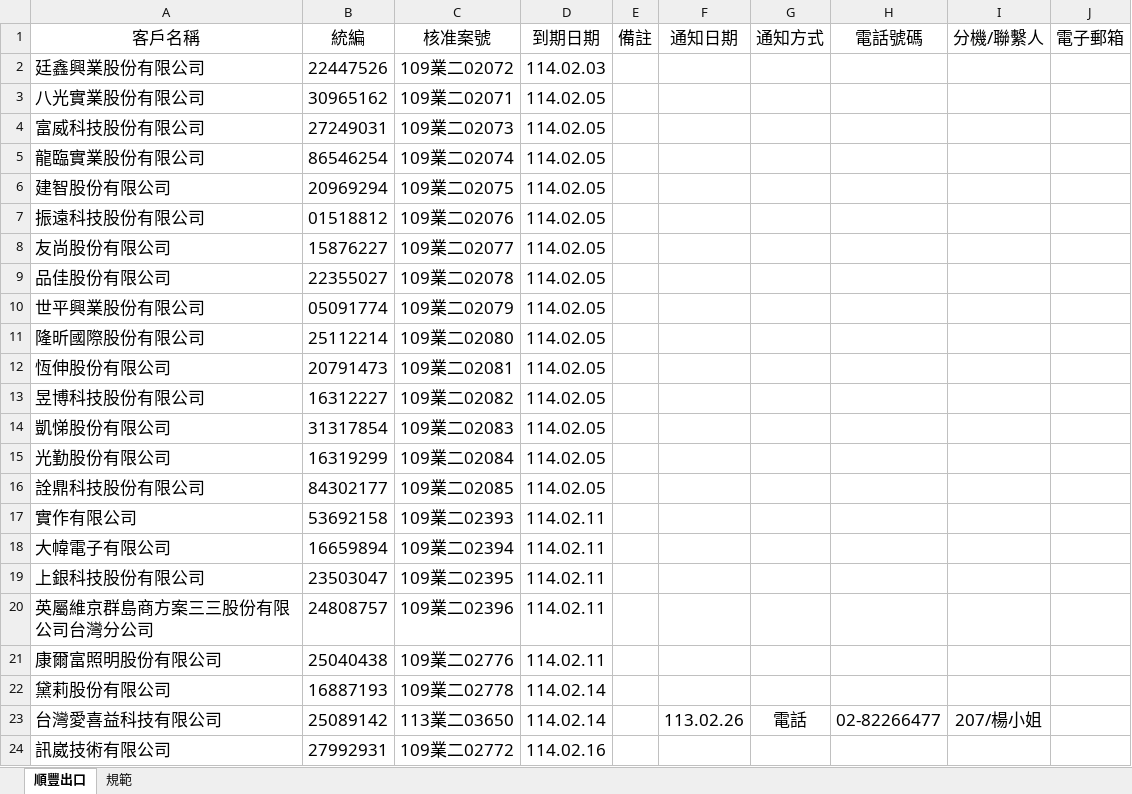
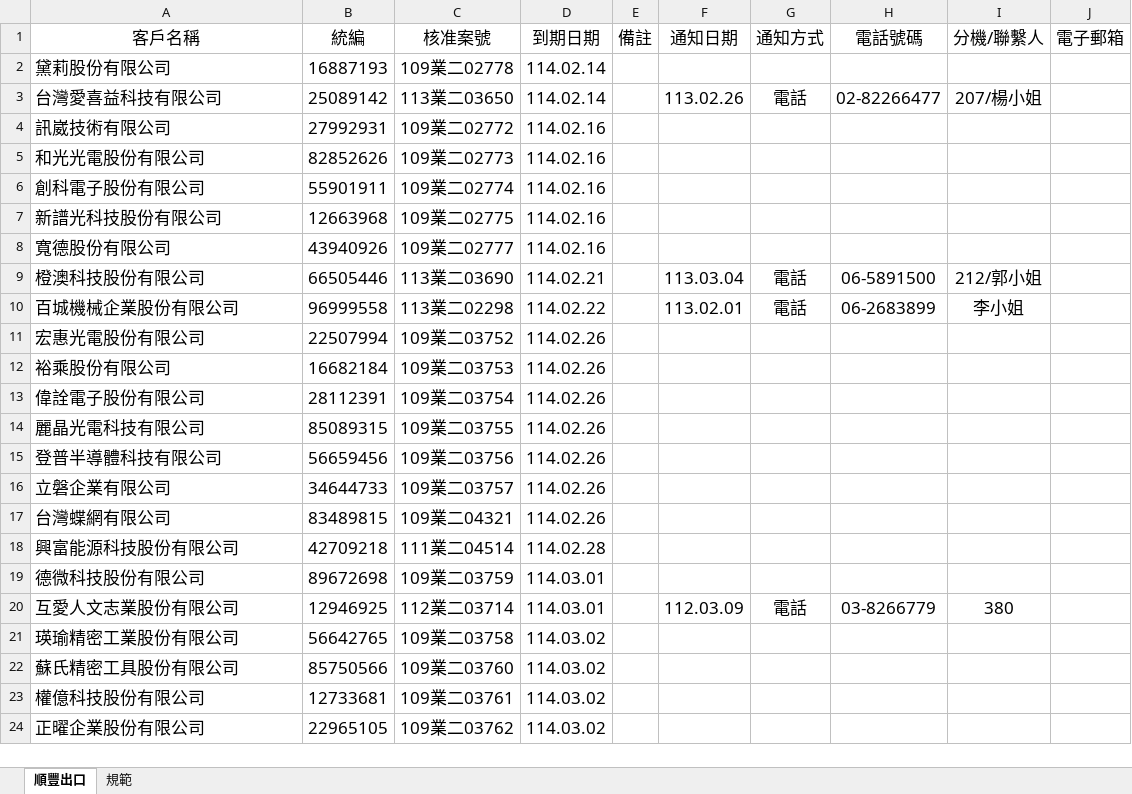
Before and after one commit to liyijung/Export-declaration, an Excel workbook: 出口長委登記表.xlsx, sheet 順豐出口, drawn as a sheet; only a part is shown; the shorter side is filled out with more unchanged rows; values as stored, in another font and other column widths than the file's, no borders; conditional formats not drawn; removed rows and columns are numbered as before the commit, all else as after; the diff covers the shown part only; the diff names each change by its address in the sheet, - before the commit and + after, or states it on an @@ line.

```diff
--- a/出口長委登記表.xlsx (sheet 順豐出口)
+++ b/出口長委登記表.xlsx (sheet 順豐出口)
-row 2: 廷鑫興業股份有限公司 | 22447526 | 109業二02072 | 114.02.03
-row 3: 八光實業股份有限公司 | 30965162 | 109業二02071 | 114.02.05
-row 4: 富威科技股份有限公司 | 27249031 | 109業二02073 | 114.02.05
-row 5: 龍臨實業股份有限公司 | 86546254 | 109業二02074 | 114.02.05
-row 6: 建智股份有限公司 | 20969294 | 109業二02075 | 114.02.05
-row 7: 振遠科技股份有限公司 | 01518812 | 109業二02076 | 114.02.05
-row 8: 友尚股份有限公司 | 15876227 | 109業二02077 | 114.02.05
-row 9: 品佳股份有限公司 | 22355027 | 109業二02078 | 114.02.05
-row 10: 世平興業股份有限公司 | 05091774 | 109業二02079 | 114.02.05
-row 11: 隆昕國際股份有限公司 | 25112214 | 109業二02080 | 114.02.05
-row 12: 恆伸股份有限公司 | 20791473 | 109業二02081 | 114.02.05
-row 13: 昱博科技股份有限公司 | 16312227 | 109業二02082 | 114.02.05
-row 14: 凱悌股份有限公司 | 31317854 | 109業二02083 | 114.02.05
-row 15: 光勤股份有限公司 | 16319299 | 109業二02084 | 114.02.05
-row 16: 詮鼎科技股份有限公司 | 84302177 | 109業二02085 | 114.02.05
-row 17: 實作有限公司 | 53692158 | 109業二02393 | 114.02.11
-row 18: 大幃電子有限公司 | 16659894 | 109業二02394 | 114.02.11
-row 19: 上銀科技股份有限公司 | 23503047 | 109業二02395 | 114.02.11
-row 20: 英屬維京群島商方案三三股份有限公司台灣分公司 | 24808757 | 109業二02396 | 114.02.11
-row 21: 康爾富照明股份有限公司 | 25040438 | 109業二02776 | 114.02.11
```
Also changed, not shown: 11 added rows elsewhere in this sheet.
